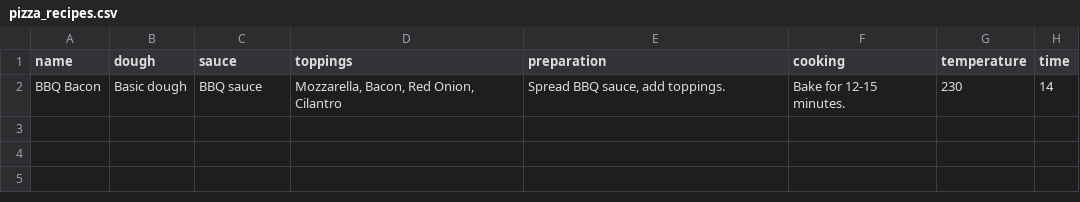
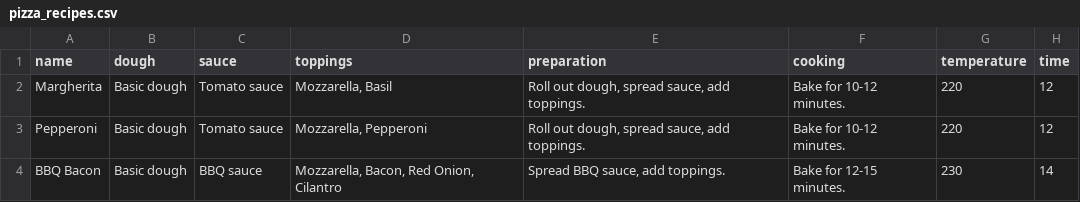
Before and after one commit to RamziBrini/bootcamp2024-group1, a CSV file: phase2_csv_based/pizza/pizza_recipes.csv, drawn as a sheet; the diff names each change by its address in the sheet, - before the commit and + after, or states it on an @@ line.

Commit message:
Add BBQ Bacon pizza recipe 2

```diff
--- a/phase2_csv_based/pizza/pizza_recipes.csv
+++ b/phase2_csv_based/pizza/pizza_recipes.csv
+row 2: Margherita | Basic dough | Tomato sauce | Mozzarella, Basil | Roll out dough, spread sauce, add toppings. | Bake for 10-12 minutes. | 220 | 12
+row 3: Pepperoni | Basic dough | Tomato sauce | Mozzarella, Pepperoni | Roll out dough, spread sauce, add toppings. | Bake for 10-12 minutes. | 220 | 12
```
